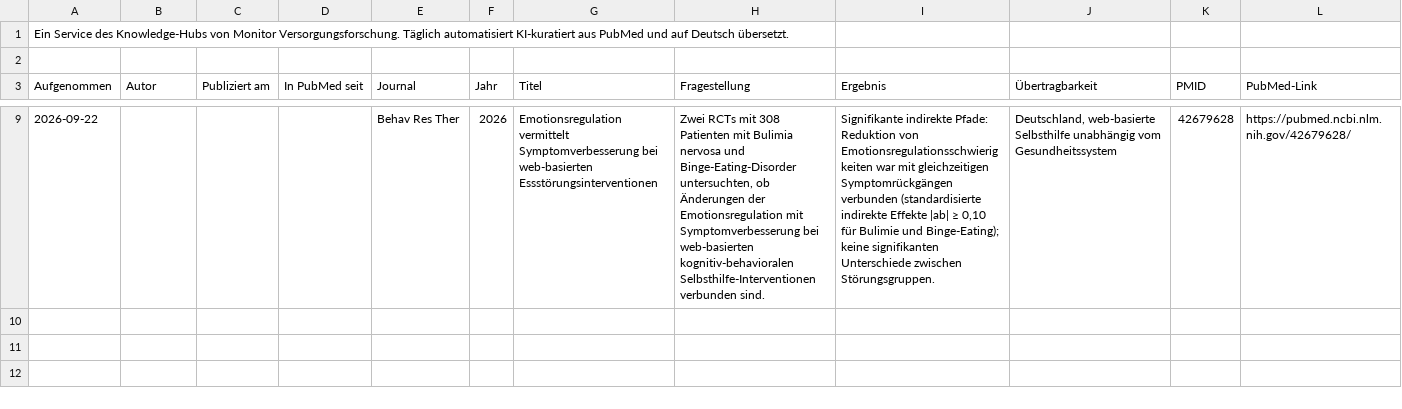
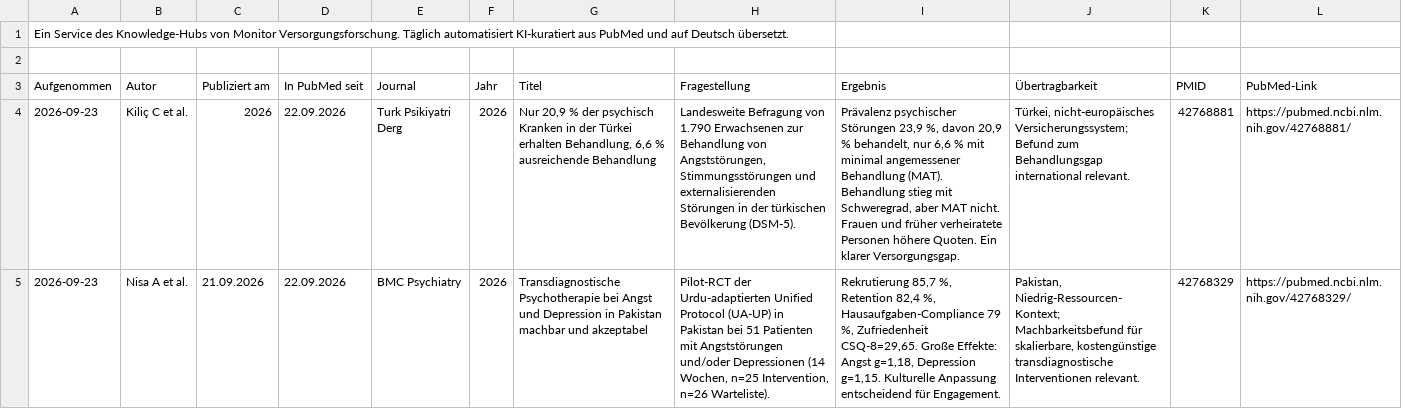
Before and after one commit to mvf-portal/mental-portal, a CSV file: download/studien-aktuell.csv, drawn as a sheet; only a part is shown, gaps mark what is left out; removed rows and columns are numbered as before the commit, all else as after; the diff covers the shown part only; the diff names each change by its address in the sheet, - before the commit and + after, or states it on an @@ line.

```diff
--- a/download/studien-aktuell.csv
+++ b/download/studien-aktuell.csv
-row 9: 2026-09-22 |  |  |  | Behav Res Ther | 2026 | Emotionsregulation vermittelt Symptomverbesserung bei web-basierten Essstörungsinterventionen | Zwei RCTs mit 308 Patienten mit Bulimia nervosa und Binge-Eating-Disorder untersuchten, ob Änderungen der Emotionsregulation mit Symptomverbesserung bei web-basierten kognitiv-behavioralen Selbsthilfe-Interventionen verbunden sind. | Signifikante indirekte Pfade: Reduktion von Emotionsregulationsschwierigkeiten war mit gleichzeitigen Symptomrückgängen verbunden (standardisierte indirekte Effekte |ab| ≥ 0,10 für Bulimie und Binge-Eating); keine signifikanten Unterschiede zwischen Störungsgruppen. | Deutschland, web-basierte Selbsthilfe unabhängig vom Gesundheitssystem | 42679628 | https://pubmed.ncbi.nlm.nih.gov/42679628/
+row 4: 2026-09-23 | Kiliç C et al. | 2026 | 22.09.2026 | Turk Psikiyatri Derg | 2026 | Nur 20,9 % der psychisch Kranken in der Türkei erhalten Behandlung, 6,6 % ausreichende Behandlung | Landesweite Befragung von 1.790 Erwachsenen zur Behandlung von Angststörungen, Stimmungsstörungen und externalisierenden Störungen in der türkischen Bevölkerung (DSM-5). | Prävalenz psychischer Störungen 23,9 %, davon 20,9 % behandelt, nur 6,6 % mit minimal angemessener Behandlung (MAT). Behandlung stieg mit Schweregrad, aber MAT nicht. Frauen und früher verheiratete Personen höhere Quoten. Ein klarer Versorgungsgap. | Türkei, nicht-europäisches Versicherungssystem; Befund zum Behandlungsgap international relevant. | 42768881 | https://pubmed.ncbi.nlm.nih.gov/42768881/
+row 5: 2026-09-23 | Nisa A et al. | 21.09.2026 | 22.09.2026 | BMC Psychiatry | 2026 | Transdiagnostische Psychotherapie bei Angst und Depression in Pakistan machbar und akzeptabel | Pilot-RCT der Urdu-adaptierten Unified Protocol (UA-UP) in Pakistan bei 51 Patienten mit Angststörungen und/oder Depressionen (14 Wochen, n=25 Intervention, n=26 Warteliste). | Rekrutierung 85,7 %, Retention 82,4 %, Hausaufgaben-Compliance 79 %, Zufriedenheit CSQ-8=29,65. Große Effekte: Angst g=1,18, Depression g=1,15. Kulturelle Anpassung entscheidend für Engagement. | Pakistan, Niedrig-Ressourcen-Kontext; Machbarkeitsbefund für skalierbare, kostengünstige transdiagnostische Interventionen relevant. | 42768329 | https://pubmed.ncbi.nlm.nih.gov/42768329/
```
Also changed, not shown: 3 added rows and 5 removed rows elsewhere in this file, download/studien-archiv.csv, 6 other files.
